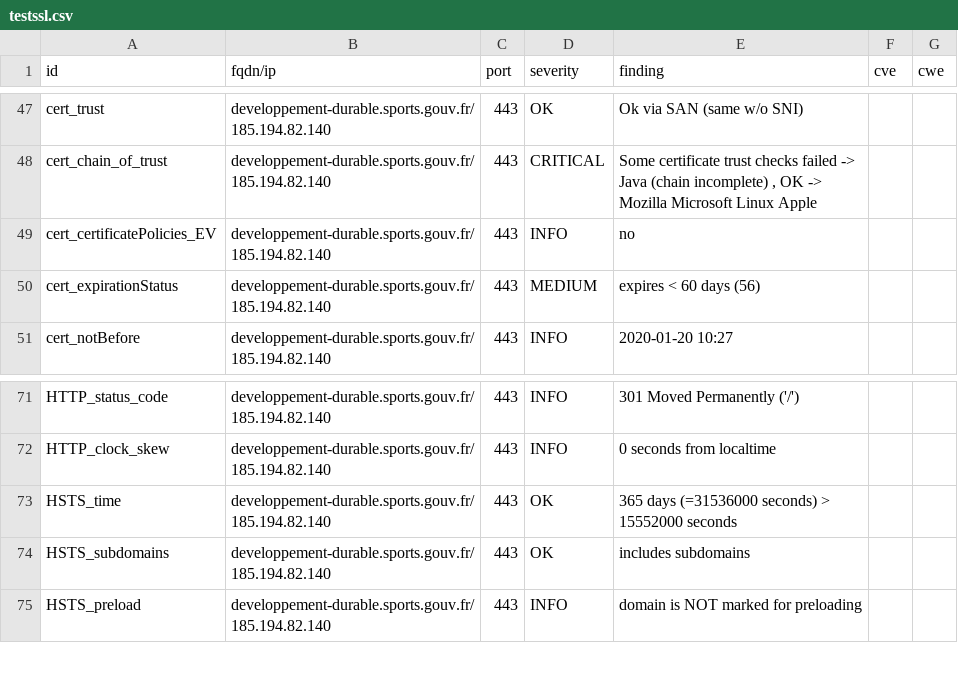
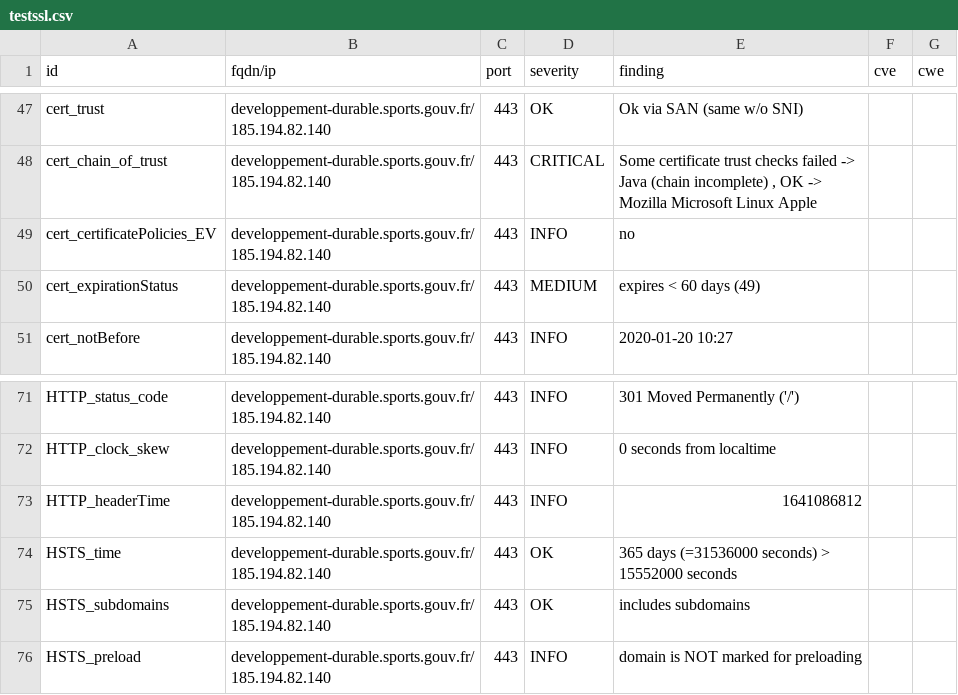
Before and after one commit to SocialGouv/dnum-dashboard, a CSV file: results/aHR0cHM6Ly9kZXZlbG9wcGVtZW50LWR1cmFibGUuc3BvcnRzLmdvdXYuZnI=/testssl.csv, drawn as a sheet; only a part is shown, gaps mark what is left out.

Commit message:
update: https://developpement-durable.sports.gouv.fr

```diff
--- a/results/aHR0cHM6Ly9kZXZlbG9wcGVtZW50LWR1cmFibGUuc3BvcnRzLmdvdXYuZnI=/testssl.csv
+++ b/results/aHR0cHM6Ly9kZXZlbG9wcGVtZW50LWR1cmFibGUuc3BvcnRzLmdvdXYuZnI=/testssl.csv
@@ -49,3 +49,3 @@
 "cert_certificatePolicies_EV","developpement-durable.sports.gouv.fr/185.194.82.140","443","INFO","no","",""
-"cert_expirationStatus","developpement-durable.sports.gouv.fr/185.194.82.140","443","MEDIUM","expires < 60 days (56)","",""
+"cert_expirationStatus","developpement-durable.sports.gouv.fr/185.194.82.140","443","MEDIUM","expires < 60 days (49)","",""
 "cert_notBefore","developpement-durable.sports.gouv.fr/185.194.82.140","443","INFO","2020-01-20 10:27","",""
@@ -72,2 +72,3 @@
 "HTTP_clock_skew","developpement-durable.sports.gouv.fr/185.194.82.140","443","INFO","0 seconds from localtime","",""
+"HTTP_headerTime","developpement-durable.sports.gouv.fr/185.194.82.140","443","INFO","1641086812","",""
 "HSTS_time","developpement-durable.sports.gouv.fr/185.194.82.140","443","OK","365 days (=31536000 seconds) > 15552000 seconds","",""
```
Also changed, not shown: 6 other files.
